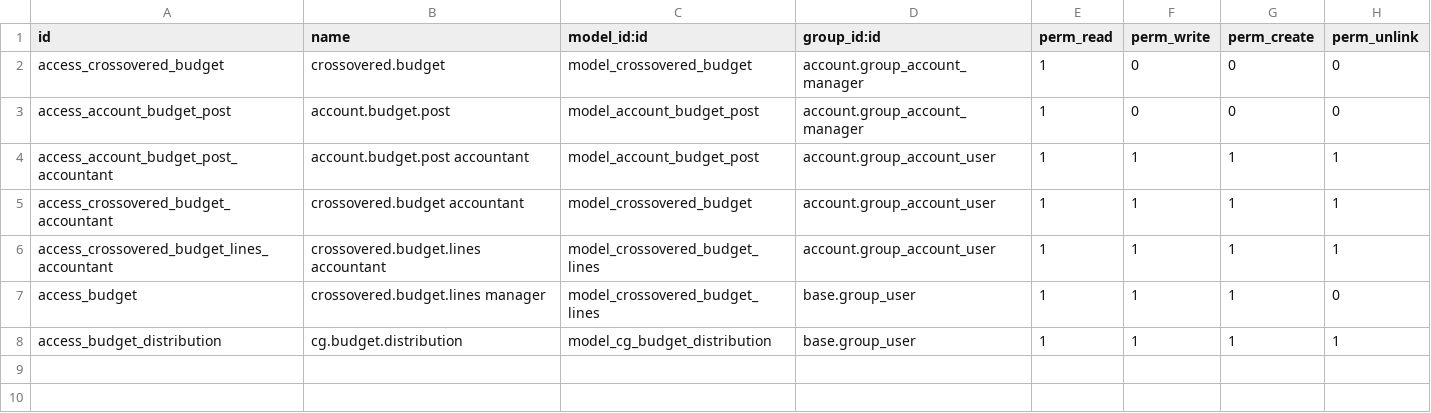
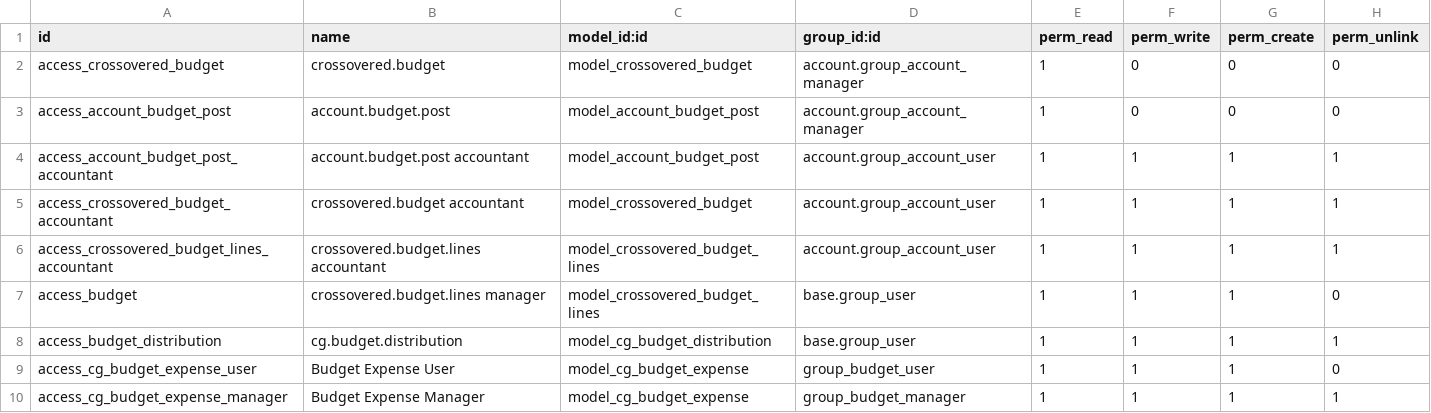
Before and after one commit to soldh/budgetcg, a CSV file: security/ir.model.access.csv, drawn as a sheet; the diff names each change by its address in the sheet, - before the commit and + after, or states it on an @@ line.

Commit message:
add budget expense
(+) Model Expense

```diff
--- a/security/ir.model.access.csv
+++ b/security/ir.model.access.csv
+row 9: access_cg_budget_expense_user | Budget Expense User | model_cg_budget_expense | group_budget_user | 1 | 1 | 1 | 0
+row 10: access_cg_budget_expense_manager | Budget Expense Manager | model_cg_budget_expense | group_budget_manager | 1 | 1 | 1 | 1
```
Also changed, not shown: 7 other files.
